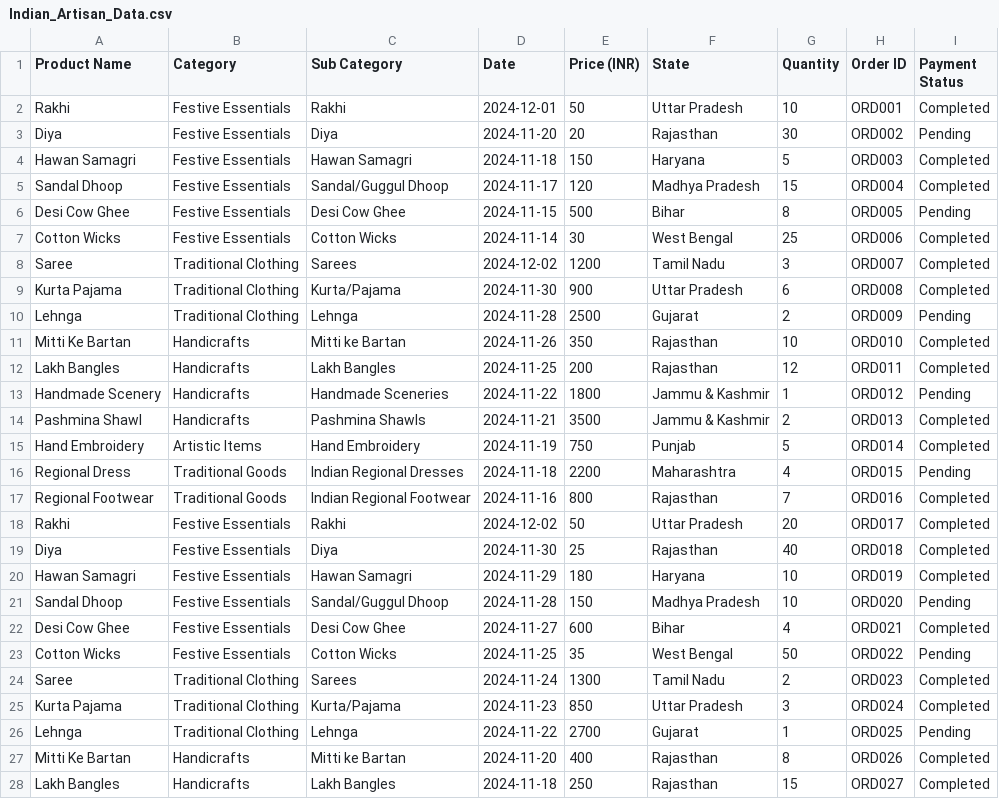
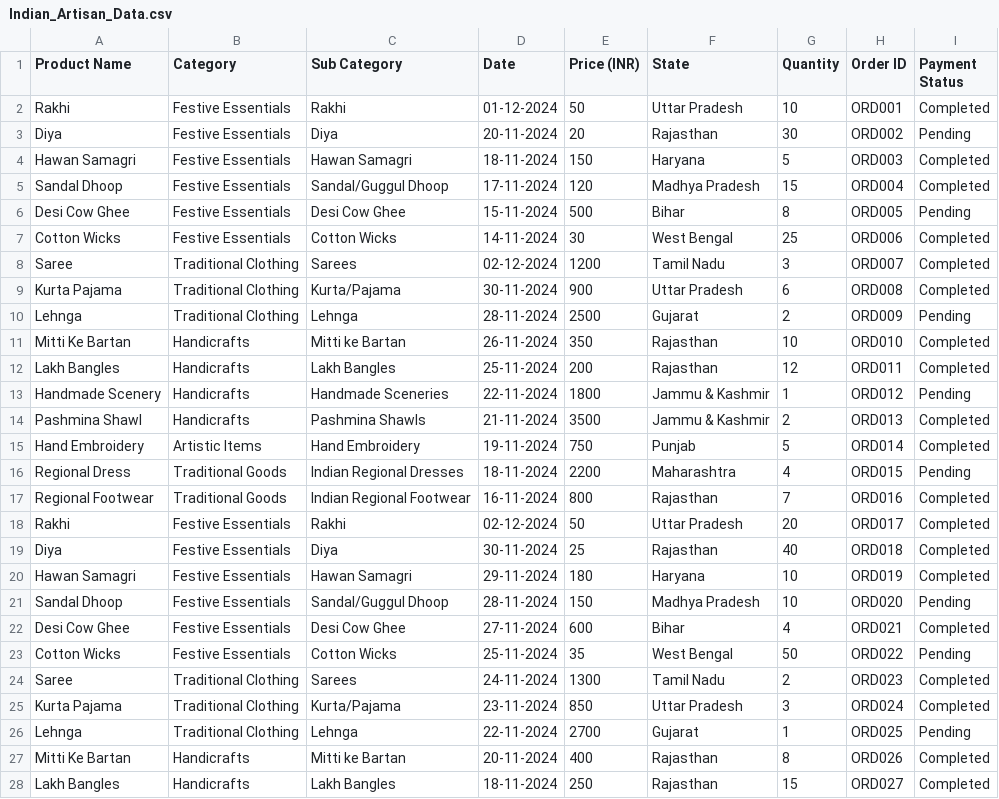
Before and after one commit to aryankanojia354/DiasporaConnect, a CSV file: python_server/Indian_Artisan_Data.csv, drawn as a sheet; only a part is shown; the diff covers the shown part only.

Commit message:
Update Indian_Artisan_Data.csv

```diff
--- a/python_server/Indian_Artisan_Data.csv
+++ b/python_server/Indian_Artisan_Data.csv
@@ -1,28 +1,28 @@
 Product Name,Category,Sub Category,Date,Price (INR),State,Quantity,Order ID,Payment Status
-Rakhi,Festive Essentials,Rakhi,2024-12-01,50,Uttar Pradesh,10,ORD001,Completed
-Diya,Festive Essentials,Diya,2024-11-20,20,Rajasthan,30,ORD002,Pending
-Hawan Samagri,Festive Essentials,Hawan Samagri,2024-11-18,150,Haryana,5,ORD003,Completed
-Sandal Dhoop,Festive Essentials,Sandal/Guggul Dhoop,2024-11-17,120,Madhya Pradesh,15,ORD004,Completed
-Desi Cow Ghee,Festive Essentials,Desi Cow Ghee,2024-11-15,500,Bihar,8,ORD005,Pending
-Cotton Wicks,Festive Essentials,Cotton Wicks,2024-11-14,30,West Bengal,25,ORD006,Completed
-Saree,Traditional Clothing,Sarees,2024-12-02,1200,Tamil Nadu,3,ORD007,Completed
-Kurta Pajama,Traditional Clothing,Kurta/Pajama,2024-11-30,900,Uttar Pradesh,6,ORD008,Completed
-Lehnga,Traditional Clothing,Lehnga,2024-11-28,2500,Gujarat,2,ORD009,Pending
-Mitti Ke Bartan,Handicrafts,Mitti ke Bartan,2024-11-26,350,Rajasthan,10,ORD010,Completed
-Lakh Bangles,Handicrafts,Lakh Bangles,2024-11-25,200,Rajasthan,12,ORD011,Completed
-Handmade Scenery,Handicrafts,Handmade Sceneries,2024-11-22,1800,Jammu & Kashmir,1,ORD012,Pending
-Pashmina Shawl,Handicrafts,Pashmina Shawls,2024-11-21,3500,Jammu & Kashmir,2,ORD013,Completed
-Hand Embroidery,Artistic Items,Hand Embroidery,2024-11-19,750,Punjab,5,ORD014,Completed
-Regional Dress,Traditional Goods,Indian Regional Dresses,2024-11-18,2200,Maharashtra,4,ORD015,Pending
-Regional Footwear,Traditional Goods,Indian Regional Footwear,2024-11-16,800,Rajasthan,7,ORD016,Completed
-Rakhi,Festive Essentials,Rakhi,2024-12-02,50,Uttar Pradesh,20,ORD017,Completed
-Diya,Festive Essentials,Diya,2024-11-30,25,Rajasthan,40,ORD018,Completed
-Hawan Samagri,Festive Essentials,Hawan Samagri,2024-11-29,180,Haryana,10,ORD019,Completed
-Sandal Dhoop,Festive Essentials,Sandal/Guggul Dhoop,2024-11-28,150,Madhya Pradesh,10,ORD020,Pending
-Desi Cow Ghee,Festive Essentials,Desi Cow Ghee,2024-11-27,600,Bihar,4,ORD021,Completed
-Cotton Wicks,Festive Essentials,Cotton Wicks,2024-11-25,35,West Bengal,50,ORD022,Pending
-Saree,Traditional Clothing,Sarees,2024-11-24,1300,Tamil Nadu,2,ORD023,Completed
-Kurta Pajama,Traditional Clothing,Kurta/Pajama,2024-11-23,850,Uttar Pradesh,3,ORD024,Completed
-Lehnga,Traditional Clothing,Lehnga,2024-11-22,2700,Gujarat,1,ORD025,Pending
-Mitti Ke Bartan,Handicrafts,Mitti ke Bartan,2024-11-20,400,Rajasthan,8,ORD026,Completed
-Lakh Bangles,Handicrafts,Lakh Bangles,2024-11-18,250,Rajasthan,15,ORD027,Completed
+Rakhi,Festive Essentials,Rakhi,01-12-2024,50,Uttar Pradesh,10,ORD001,Completed
+Diya,Festive Essentials,Diya,20-11-2024,20,Rajasthan,30,ORD002,Pending
+Hawan Samagri,Festive Essentials,Hawan Samagri,18-11-2024,150,Haryana,5,ORD003,Completed
+Sandal Dhoop,Festive Essentials,Sandal/Guggul Dhoop,17-11-2024,120,Madhya Pradesh,15,ORD004,Completed
+Desi Cow Ghee,Festive Essentials,Desi Cow Ghee,15-11-2024,500,Bihar,8,ORD005,Pending
+Cotton Wicks,Festive Essentials,Cotton Wicks,14-11-2024,30,West Bengal,25,ORD006,Completed
+Saree,Traditional Clothing,Sarees,02-12-2024,1200,Tamil Nadu,3,ORD007,Completed
+Kurta Pajama,Traditional Clothing,Kurta/Pajama,30-11-2024,900,Uttar Pradesh,6,ORD008,Completed
+Lehnga,Traditional Clothing,Lehnga,28-11-2024,2500,Gujarat,2,ORD009,Pending
+Mitti Ke Bartan,Handicrafts,Mitti ke Bartan,26-11-2024,350,Rajasthan,10,ORD010,Completed
+Lakh Bangles,Handicrafts,Lakh Bangles,25-11-2024,200,Rajasthan,12,ORD011,Completed
+Handmade Scenery,Handicrafts,Handmade Sceneries,22-11-2024,1800,Jammu & Kashmir,1,ORD012,Pending
+Pashmina Shawl,Handicrafts,Pashmina Shawls,21-11-2024,3500,Jammu & Kashmir,2,ORD013,Completed
+Hand Embroidery,Artistic Items,Hand Embroidery,19-11-2024,750,Punjab,5,ORD014,Completed
+Regional Dress,Traditional Goods,Indian Regional Dresses,18-11-2024,2200,Maharashtra,4,ORD015,Pending
+Regional Footwear,Traditional Goods,Indian Regional Footwear,16-11-2024,800,Rajasthan,7,ORD016,Completed
+Rakhi,Festive Essentials,Rakhi,02-12-2024,50,Uttar Pradesh,20,ORD017,Completed
+Diya,Festive Essentials,Diya,30-11-2024,25,Rajasthan,40,ORD018,Completed
+Hawan Samagri,Festive Essentials,Hawan Samagri,29-11-2024,180,Haryana,10,ORD019,Completed
+Sandal Dhoop,Festive Essentials,Sandal/Guggul Dhoop,28-11-2024,150,Madhya Pradesh,10,ORD020,Pending
+Desi Cow Ghee,Festive Essentials,Desi Cow Ghee,27-11-2024,600,Bihar,4,ORD021,Completed
+Cotton Wicks,Festive Essentials,Cotton Wicks,25-11-2024,35,West Bengal,50,ORD022,Pending
+Saree,Traditional Clothing,Sarees,24-11-2024,1300,Tamil Nadu,2,ORD023,Completed
+Kurta Pajama,Traditional Clothing,Kurta/Pajama,23-11-2024,850,Uttar Pradesh,3,ORD024,Completed
+Lehnga,Traditional Clothing,Lehnga,22-11-2024,2700,Gujarat,1,ORD025,Pending
+Mitti Ke Bartan,Handicrafts,Mitti ke Bartan,20-11-2024,400,Rajasthan,8,ORD026,Completed
+Lakh Bangles,Handicrafts,Lakh Bangles,18-11-2024,250,Rajasthan,15,ORD027,Completed
```
Also changed, not shown: 21 edited cells elsewhere in this file.
